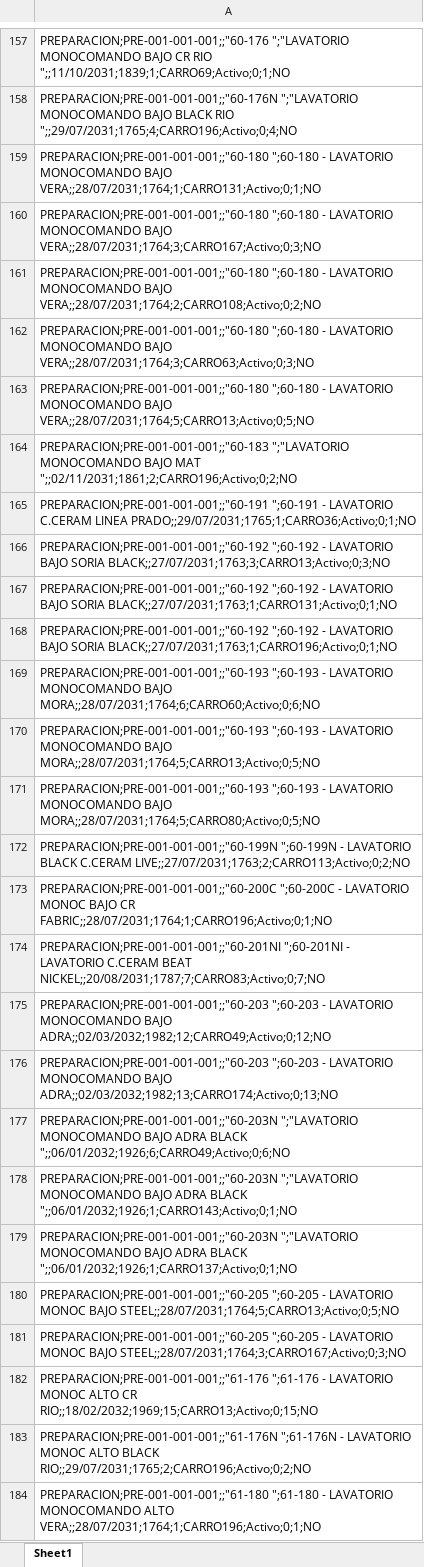
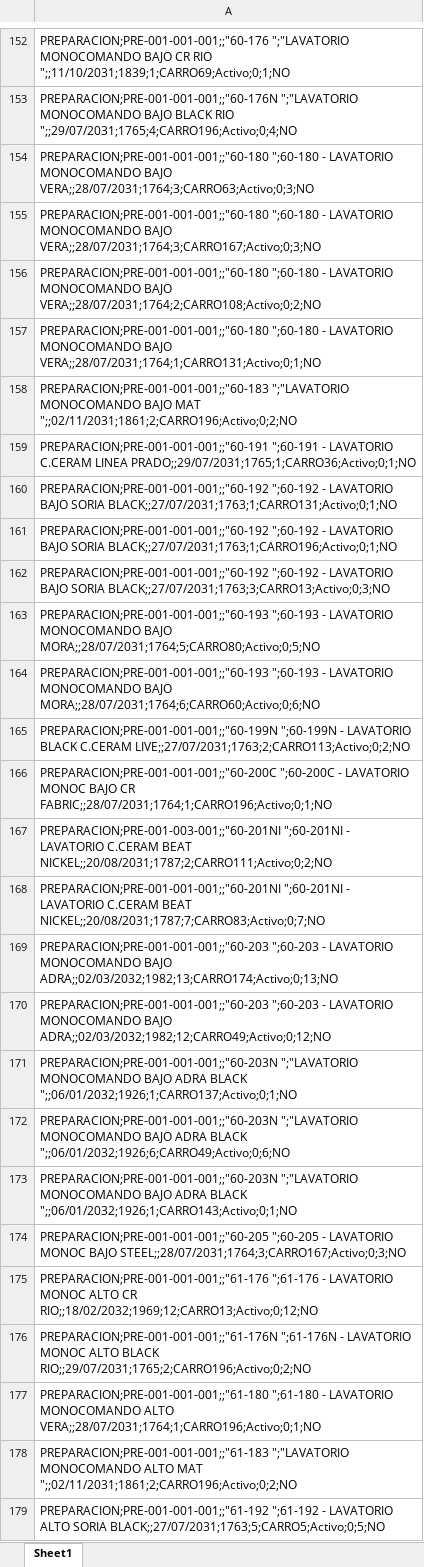
Before and after one commit to IvanGoyena/Logistica-Peirano, an Excel workbook: Data_WMS/Stock Preparacion.xlsx, sheet Sheet1, drawn as a sheet; only a part is shown, gaps mark what is left out; the shorter side is filled out with more unchanged rows; values as stored, in another font and other column widths than the file's, no borders; removed rows and columns are numbered as before the commit, all else as after; the diff covers the shown part only; the diff names each change by its address in the sheet, - before the commit and + after, or states it on an @@ line.

Commit message:
Actualización automática WMS - Stock Preparacion - 28/09/2026 07:02:41

```diff
--- a/Data_WMS/Stock Preparacion.xlsx (sheet Sheet1)
+++ b/Data_WMS/Stock Preparacion.xlsx (sheet Sheet1)
-row 159: PREPARACION;PRE-001-001-001;;"60-180 ";60-180 - LAVATORIO MONOCOMANDO BAJO VERA;;28/07/2031;1764;1;CARRO131;Activo;0;1;NO
-row 162: PREPARACION;PRE-001-001-001;;"60-180 ";6…
+row 154: PREPARACION;PRE-001-001-001;;"60-180 ";6…
-A157: …MONOCOMANDO BAJO VERA;;28/07/2031;1764;5;CARRO13;Activo;0;5;NO
+A157: …MONOCOMANDO BAJO VERA;;28/07/2031;1764;1;CARRO131;Activo;0;1;NO
-row 166: PREPARACION;PRE-001-001-001;;"60-192 ";6…
+row 162: PREPARACION;PRE-001-001-001;;"60-192 ";6…
-row 171: PREPARACION;PRE-001-001-001;;"60-193 ";6…
+row 163: PREPARACION;PRE-001-001-001;;"60-193 ";6…
-row 170: PREPARACION;PRE-001-001-001;;"60-193 ";60-193 - LAVATORIO MONOCOMANDO BAJO MORA;;28/07/2031;1764;5;CARRO13;Activo;0;5;NO
+row 167: PREPARACION;PRE-001-003-001;;"60-201NI ";60-201NI - LAVATORIO C.CERAM BEAT NICKEL;;20/08/2031;1787;2;CARRO111;Activo;0;2;NO
-row 176: PREPARACION;PRE-001-001-001;;"60-203 ";6…
+row 169: PREPARACION;PRE-001-001-001;;"60-203 ";6…
-row 179: PREPARACION;PRE-001-001-001;;"60-203N ";…
+row 171: PREPARACION;PRE-001-001-001;;"60-203N ";…
-row 180: PREPARACION;PRE-001-001-001;;"60-205 ";60-205 - LAVATORIO MONOC BAJO STEEL;;28/07/2031;1764;5;CARRO13;Activo;0;5;NO
-A175: …ALTO CR RIO;;18/02/2032;1969;15;CARRO13;Activo;0;15;NO
+A175: …ALTO CR RIO;;18/02/2032;1969;12;CARRO13;Activo;0;12;NO
```
Also changed, not shown: 17 added rows, 25 removed rows, 47 moved rows and 11 edited cells elsewhere in this sheet.
